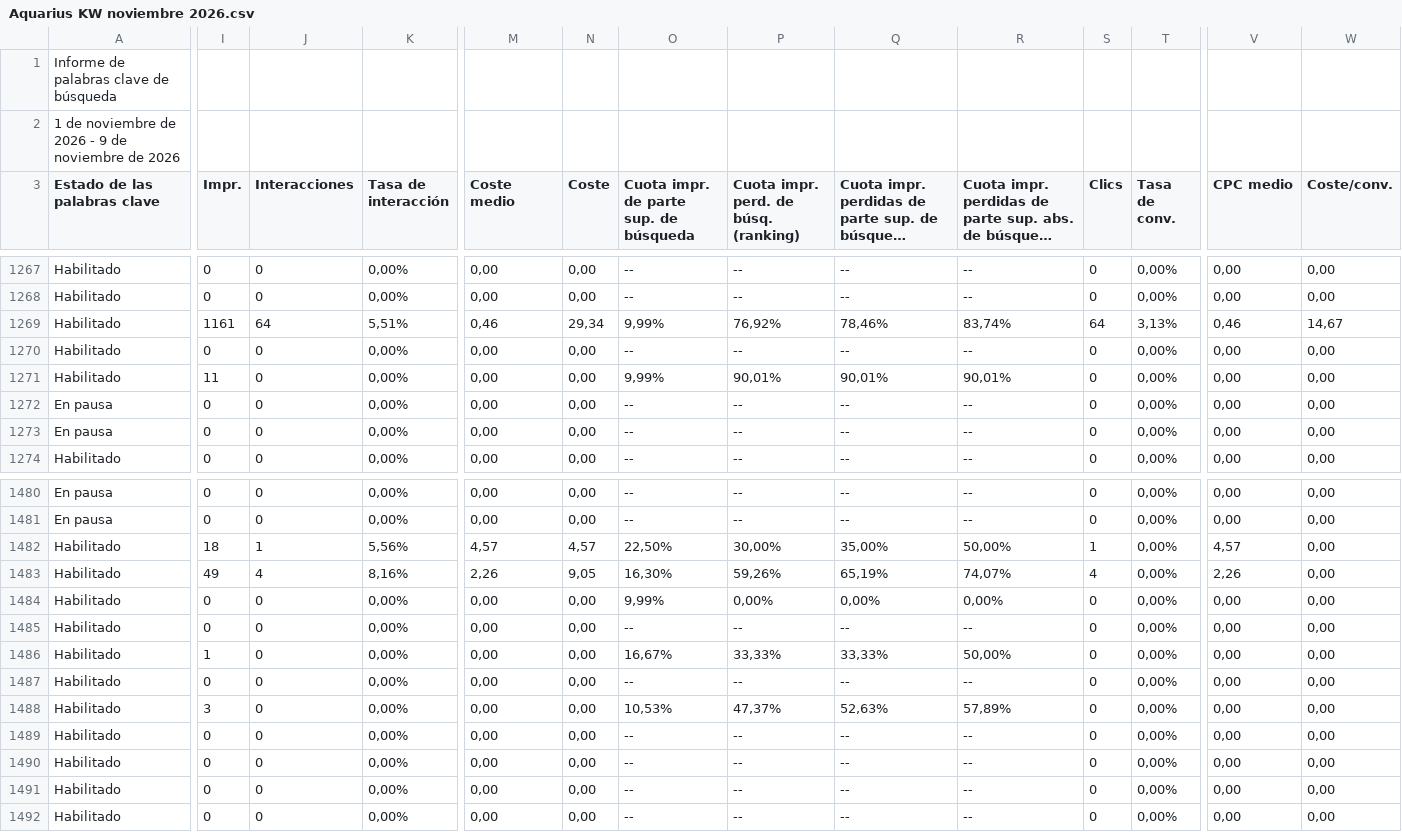
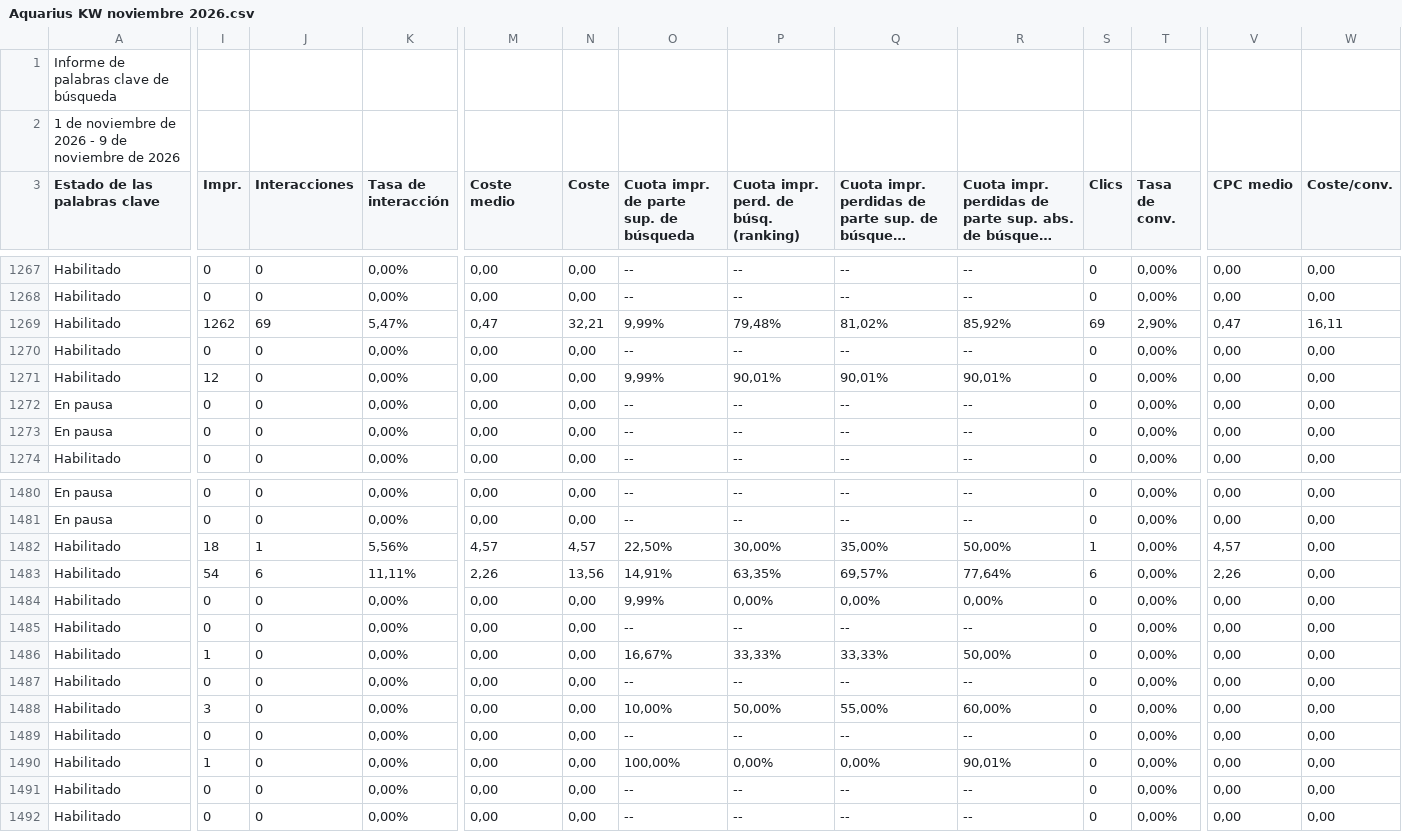
Before and after one commit to jorgeluis666/objetivos-Aquarius, a CSV file: data/csv-backups/keywords/Aquarius KW noviembre 2026.csv, drawn as a sheet; only a part is shown, gaps mark what is left out; long unchanged cells end in …; the diff covers the shown part only; the diff names each change by its address in the sheet, - before the commit and + after, or states it on an @@ line.

```diff
--- a/data/csv-backups/keywords/Aquarius KW noviembre 2026.csv
+++ b/data/csv-backups/keywords/Aquarius KW noviembre 2026.csv
-I1269 (Impr.): 1161
+I1269 (Impr.): 1262
-J1269 (Interacciones): 64
+J1269 (Interacciones): 69
-K1269 (Tasa de interacción): 5,51%
+K1269 (Tasa de interacción): 5,47%
-M1269 (Coste medio): 0,46
+M1269 (Coste medio): 0,47
-N1269 (Coste): 29,34
+N1269 (Coste): 32,21
-P1269: 76,92%
+P1269: 79,48%
-Q1269: 78,46%
+Q1269: 81,02%
-R1269: 83,74%
+R1269: 85,92%
-S1269 (Clics): 64
+S1269 (Clics): 69
-T1269 (Tasa de conv.): 3,13%
+T1269 (Tasa de conv.): 2,90%
-V1269 (CPC medio): 0,46
+V1269 (CPC medio): 0,47
-W1269 (Coste/conv.): 14,67
+W1269 (Coste/conv.): 16,11
-I1271 (Impr.): 11
+I1271 (Impr.): 12
-I1483 (Impr.): 49
+I1483 (Impr.): 54
-J1483 (Interacciones): 4
+J1483 (Interacciones): 6
-K1483 (Tasa de interacción): 8,16%
+K1483 (Tasa de interacción): 11,11%
-N1483 (Coste): 9,05
+N1483 (Coste): 13,56
-O1483: 16,30%
+O1483: 14,91%
-P1483: 59,26%
+P1483: 63,35%
-Q1483: 65,19%
+Q1483: 69,57%
-R1483: 74,07%
+R1483: 77,64%
-S1483 (Clics): 4
+S1483 (Clics): 6
-O1488: 10,53%
+O1488: 10,00%
-P1488: 47,37%
+P1488: 50,00%
-Q1488: 52,63%
+Q1488: 55,00%
-R1488: 57,89%
+R1488: 60,00%
-I1490 (Impr.): 0
+I1490 (Impr.): 1
-O1490: --
+O1490: 100,00%
-P1490: --
+P1490: 0,00%
-Q1490: --
+Q1490: 0,00%
-R1490: --
+R1490: 90,01%
```
Also changed, not shown: 114 edited cells elsewhere in this file, data/csv-backups/drive/Aquarius - Noviembre 2026.csv, 5 other files.
